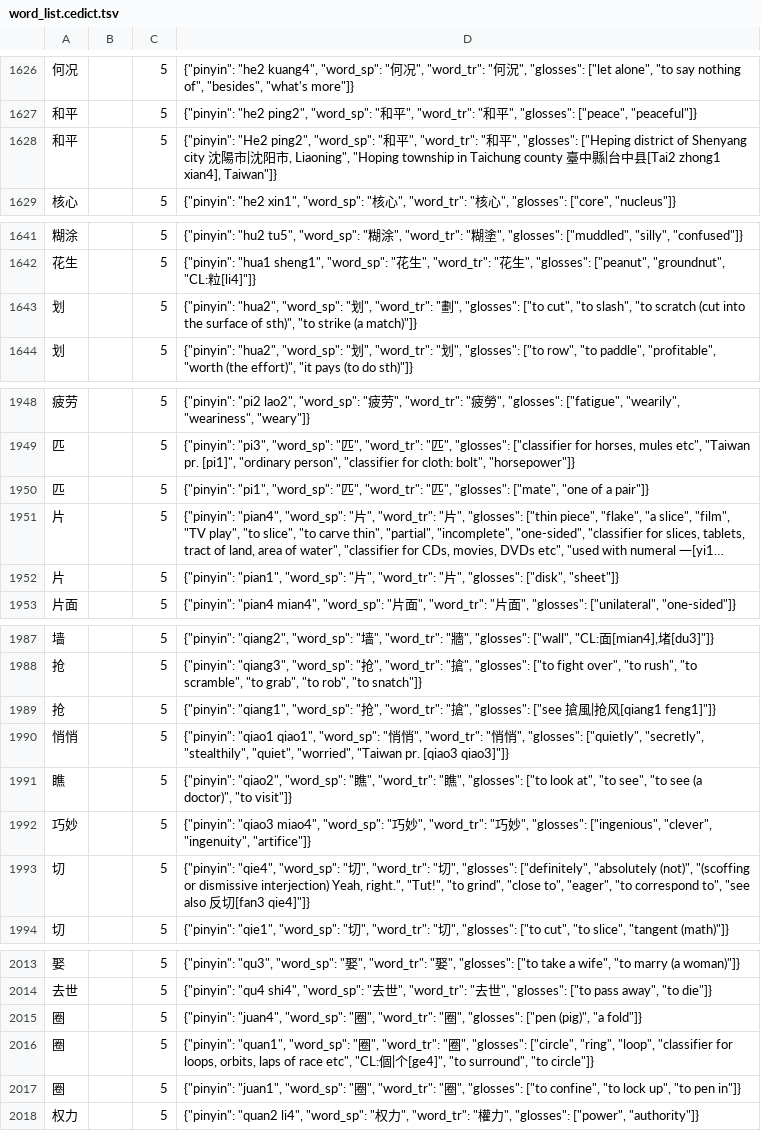
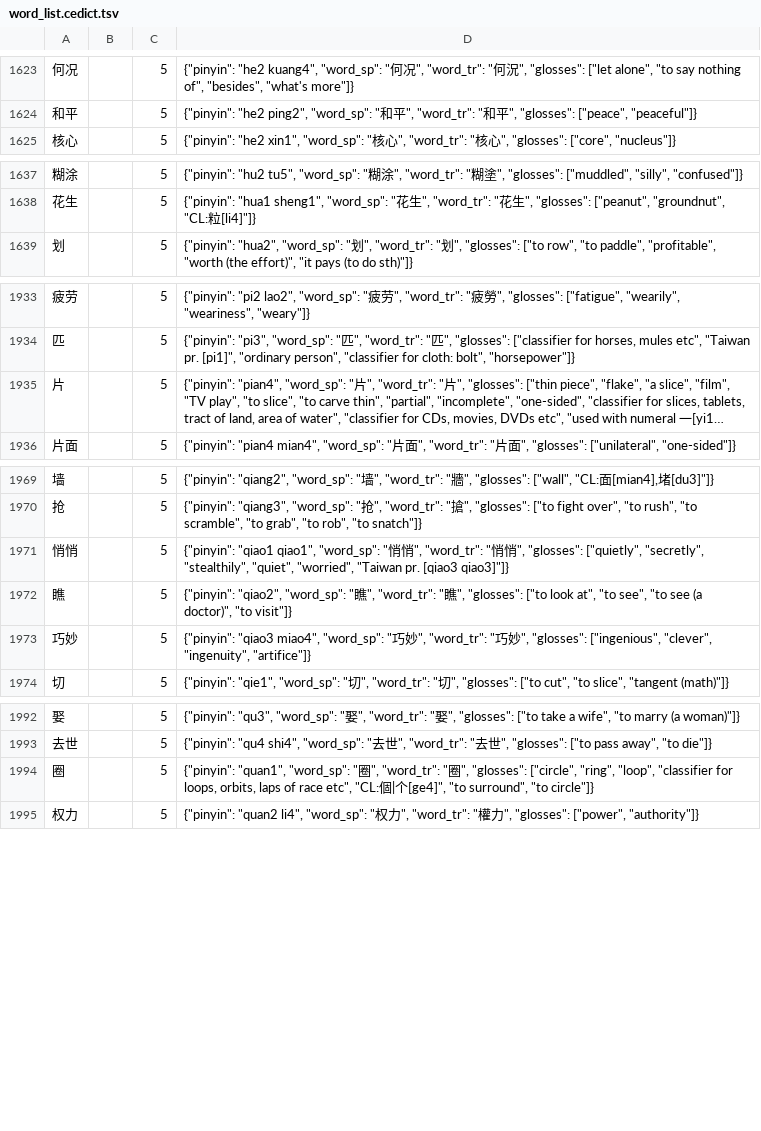
Before and after one commit to mhagiwara/chinese-nlp, a TSV file: hsk/word_list.cedict.tsv, drawn as a sheet; only a part is shown, gaps mark what is left out; long unchanged cells end in …; removed rows and columns are numbered as before the commit, all else as after; the diff covers the shown part only; the diff names each change by its address in the sheet, - before the commit and + after, or states it on an @@ line.

```diff
--- a/hsk/word_list.cedict.tsv
+++ b/hsk/word_list.cedict.tsv
-row 1628: 和平 |  | 5 | {"pinyin": "He2 ping2", "word_sp": "和平", "word_tr": "和平", "glosses": ["Heping district of Shenyang city 沈陽市|沈阳市, Liaoning", "Hoping township in Taichung county 臺中縣|台中县[Tai2 zhong1 xian4], Taiwan"]}
-row 1643: 划 |  | 5 | {"pinyin": "hua2", "word_sp": "划", "word_tr": "劃", "glosses": ["to cut", "to slash", "to scratch (cut into the surface of sth)", "to strike (a match)"]}
-row 1950: 匹 |  | 5 | {"pinyin": "pi1", "word_sp": "匹", "word_tr": "匹", "glosses": ["mate", "one of a pair"]}
-row 1952: 片 |  | 5 | {"pinyin": "pian1", "word_sp": "片", "word_tr": "片", "glosses": ["disk", "sheet"]}
-row 1989: 抢 |  | 5 | {"pinyin": "qiang1", "word_sp": "抢", "word_tr": "搶", "glosses": ["see 搶風|抢风[qiang1 feng1]"]}
-row 1993: 切 |  | 5 | {"pinyin": "qie4", "word_sp": "切", "word_tr": "切", "glosses": ["definitely", "absolutely (not)", "(scoffing or dismissive interjection) Yeah, right.", "Tut!", "to grind", "close to", "eager", "to correspond to", "see also 反切[fan3 qie4]"]}
-row 2015: 圈 |  | 5 | {"pinyin": "juan4", "word_sp": "圈", "word_tr": "圈", "glosses": ["pen (pig)", "a fold"]}
-row 2017: 圈 |  | 5 | {"pinyin": "juan1", "word_sp": "圈", "word_tr": "圈", "glosses": ["to confine", "to lock up", "to pen in"]}
```
Also changed, not shown: 2 added rows, 17 removed rows and 1 edited cell elsewhere in this file, 1 other file.
